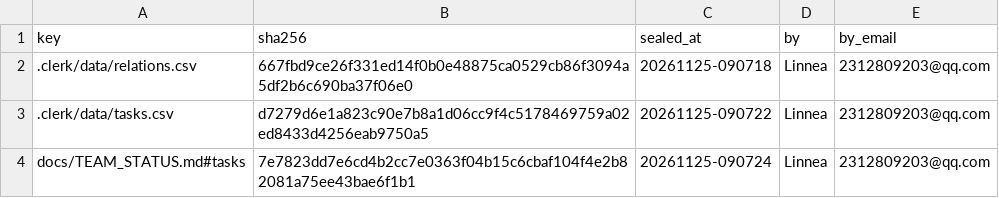
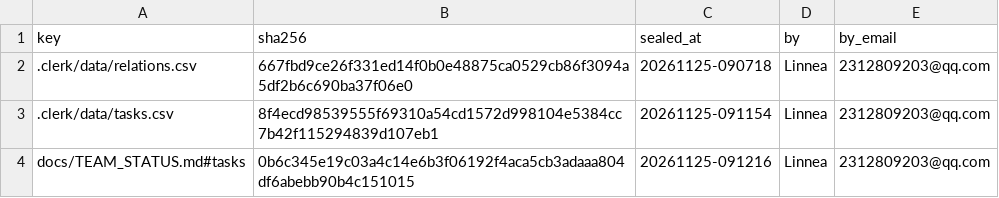
Before and after one commit to IweirdoI/OmniAble, a CSV file: .clerk/seal/seal.csv, drawn as a sheet.

```diff
--- a/.clerk/seal/seal.csv
+++ b/.clerk/seal/seal.csv
@@ -2,3 +2,3 @@ key,sha256,sealed_at,by,by_email
 .clerk/data/relations.csv,667fbd9ce26f331ed14f0b0e48875ca0529cb86f3094a5df2b6c690ba37f06e0,20261125-090718,Linnea,2312809203@qq.com
-.clerk/data/tasks.csv,d7279d6e1a823c90e7b8a1d06cc9f4c5178469759a02ed8433d4256eab9750a5,20261125-090722,Linnea,2312809203@qq.com
-docs/TEAM_STATUS.md#tasks,7e7823dd7e6cd4b2cc7e0363f04b15c6cbaf104f4e2b82081a75ee43bae6f1b1,20261125-090724,Linnea,2312809203@qq.com
+.clerk/data/tasks.csv,8f4ecd98539555f69310a54cd1572d998104e5384cc7b42f115294839d107eb1,20261125-091154,Linnea,2312809203@qq.com
+docs/TEAM_STATUS.md#tasks,0b6c345e19c03a4c14e6b3f06192f4aca5cb3adaaa804df6abebb90b4c151015,20261125-091216,Linnea,2312809203@qq.com
```
Also changed, not shown: .clerk/data/tasks.csv, 1 other file.
